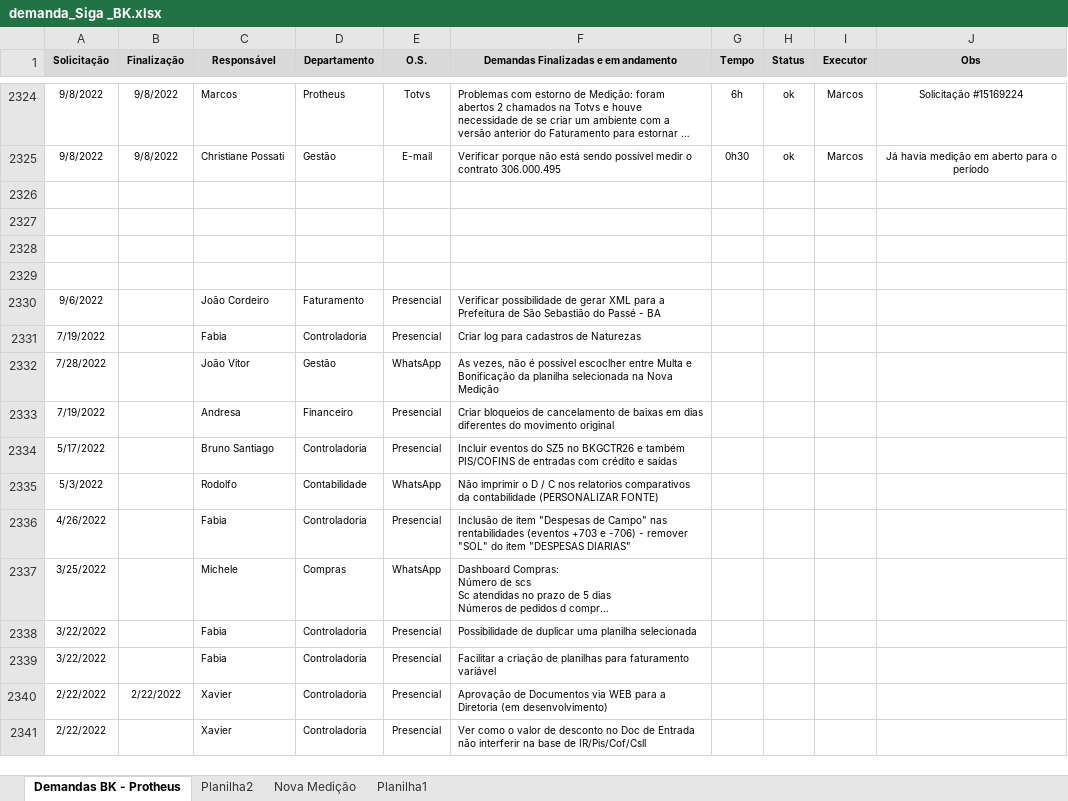
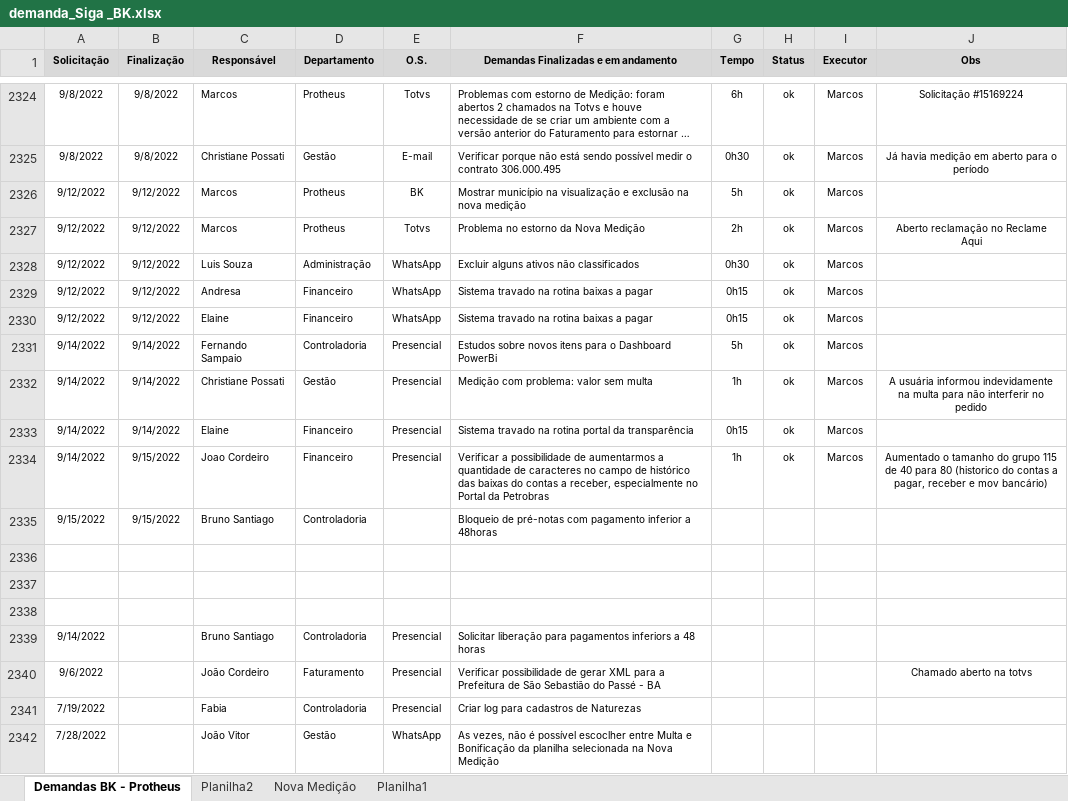
Before and after one commit to marcos-abrahao/bk, an Excel workbook: demanda_Siga _BK.xlsx, sheet Demandas BK - Protheus, drawn as a sheet; only a part is shown, gaps mark what is left out; the shorter side is filled out with more unchanged rows; long unchanged cells end in …; values as stored, in another font and other column widths than the file's, no borders; addresses are those after the commit; the diff names each change by its address in the sheet, - before the commit and + after, or states it on an @@ line.

```diff
--- a/demanda_Siga _BK.xlsx (sheet Demandas BK - Protheus)
+++ b/demanda_Siga _BK.xlsx (sheet Demandas BK - Protheus)
+row 2326: 9/12/2022 | 9/12/2022 | Marcos | Protheus | BK | Mostrar município na visualização e exclusão na nova medição | 5h | ok | Marcos
+row 2327: 9/12/2022 | 9/12/2022 | Marcos | Protheus | Totvs | Problema no estorno da Nova Medição | 2h | ok | Marcos | Aberto reclamação no Reclame Aqui
+row 2328: 9/12/2022 | 9/12/2022 | Luis Souza | Administração | WhatsApp | Excluir alguns ativos não classificados | 0h30 | ok | Marcos
+row 2329: 9/12/2022 | 9/12/2022 | Andresa | Financeiro | WhatsApp | Sistema travado na rotina baixas a pagar | 0h15 | ok | Marcos
+row 2330: 9/12/2022 | 9/12/2022 | Elaine | Financeiro | WhatsApp | Sistema travado na rotina baixas a pagar | 0h15 | ok | Marcos
+row 2331: 9/14/2022 | 9/14/2022 | Fernando Sampaio | Controladoria | Presencial | Estudos sobre novos itens para o Dashboard PowerBi | 5h | ok | Marcos
+row 2332: 9/14/2022 | 9/14/2022 | Christiane Possati | Gestão | Presencial | Medição com problema: valor sem multa | 1h | ok | Marcos | A usuária informou indevidamente na multa para não interferir no pedido
+row 2333: 9/14/2022 | 9/14/2022 | Elaine | Financeiro | Presencial | Sistema travado na rotina portal da transparência | 0h15 | ok | Marcos
+row 2334: 9/14/2022 | 9/15/2022 | Joao Cordeiro | Financeiro | Presencial | Verificar a possibilidade de aumentarmos a quantidade de caracteres no campo de histórico das baixas do contas a receber, especialmente no Portal da Petrobras | 1h | ok | Marcos | Aumentado o tamanho do grupo 115 de 40 para 80 (historico do contas a pagar, receber e mov bancário)
+row 2335: 9/15/2022 | 9/15/2022 | Bruno Santiago | Controladoria |  | Bloqueio de pré-notas com pagamento inferior a 48horas
-row 2339: (empty)
+row 2339: 9/14/2022 |  | Bruno Santiago | Controladoria | Presencial | Solicitar liberação para pagamentos inferiors a 48 horas
-J2340 (Obs): (empty)
+J2340 (Obs): Chamado aberto na totvs
```
Also changed, not shown: 5 other files.
